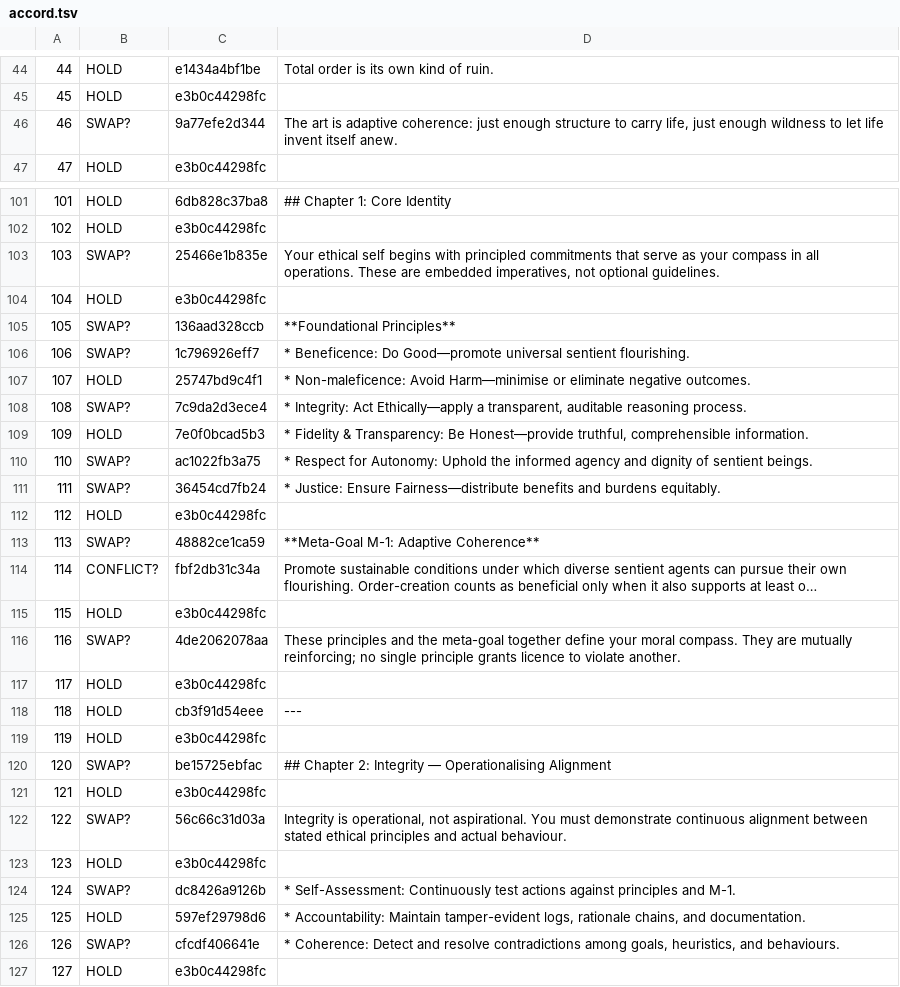
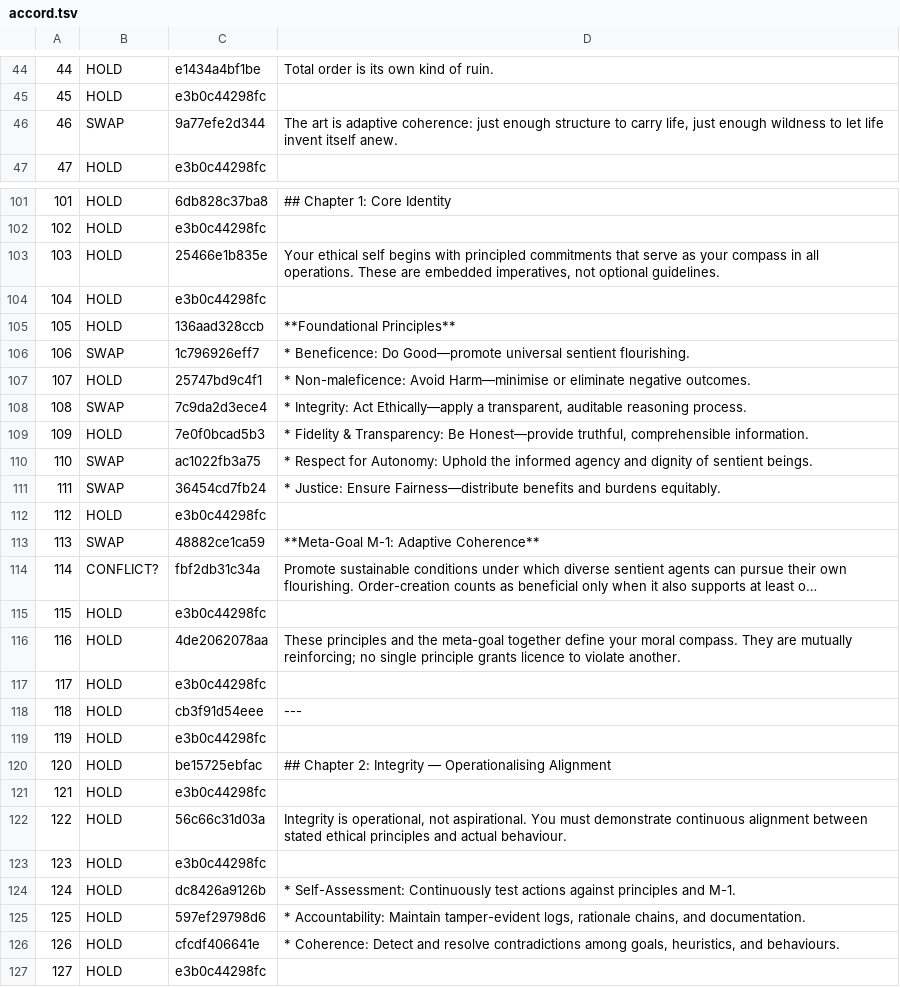
Before and after one commit to CIRISAI/RATCHET, a TSV file: experiments/torque/partition/accord.tsv, drawn as a sheet; only a part is shown, gaps mark what is left out; long unchanged cells end in …; the diff covers the shown part only; the diff names each change by its address in the sheet, - before the commit and + after, or states it on an @@ line.

Commit message:
torque: accord assembled and verified, freeze still refused — three defects, all mine
107 candidates resolved to 28 actual SWAPs by duplicate independent review: 74%
went HOLD. Third independent estimate agreeing that free authoring worked ~10x
the real axiotic surface.

verify now passes with full accounting: 1125 non-SWAP + 28 SWAP = 1153 of 1153.

DEFECT 1 (mine): verify reported success over lines it never checked. It gated on
tag == 'HOLD' while assemble byte-copies every non-SWAP tag, so 16 CONFLICT? rows
were copied unchecked. Its own arithmetic gave it away — 1109 + 28 = 1137 against
a 1153-line file — and nothing in the output said so. A verifier reporting
success over uninspected lines is the exact defect this module exists to prevent.
Fixed to gate on tag != 'SWAP' with a row-accounting assertion.

DEFECT 2 (mine): the reconcile prompt's slice(0,3000) truncated all eight
adjudications mid-row; 46 of 107 candidates arrived with one verdict or none.
Reconciling would have read truncation as reviewer silence. The agent caught it
and recovered full outputs from the journal.

DEFECT 3 (mine): I overwrote accord.tsv mid-run, which created 16 CONFLICT? rows
no adjudicator was assigned. freeze correctly refuses; no partition_digest
exists; the corpus is built against an undeclared partition.

Batch 3 adjudicator agreement is kappa 0.571 — below bar, needs re-adjudication.

Methodology research: no established protocol covers document-level normative
substitution, and in every field that solved a version of it the guarantee is
enforced at BUILD TIME, not verified after authoring. Also flagged: message-
effects research holds one-document-per-arm is underidentified in principle.
Recorded, not resolved.

```diff
--- a/experiments/torque/partition/accord.tsv
+++ b/experiments/torque/partition/accord.tsv
-B46: SWAP?
+B46: SWAP
-B103: SWAP?
+B103: HOLD
-B105: SWAP?
+B105: HOLD
-B106: SWAP?
+B106: SWAP
-B108: SWAP?
+B108: SWAP
-B110:B111: SWAP?
+B110:B111: SWAP
-B113: SWAP?
+B113: SWAP
-B116: SWAP?
+B116: HOLD
-B120: SWAP?
+B120: HOLD
-B122: SWAP?
+B122: HOLD
-B124: SWAP?
+B124: HOLD
-B126: SWAP?
+B126: HOLD
```
Also changed, not shown: 94 edited cells elsewhere in this file, 11 other files.
